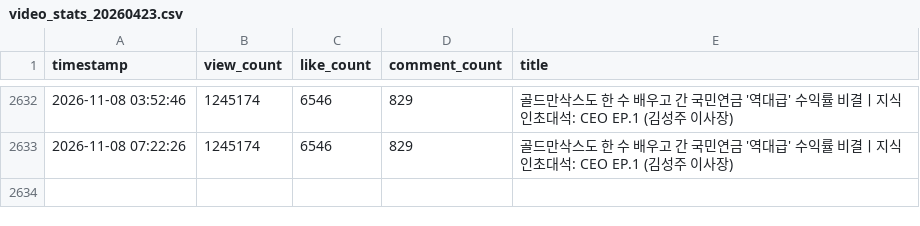
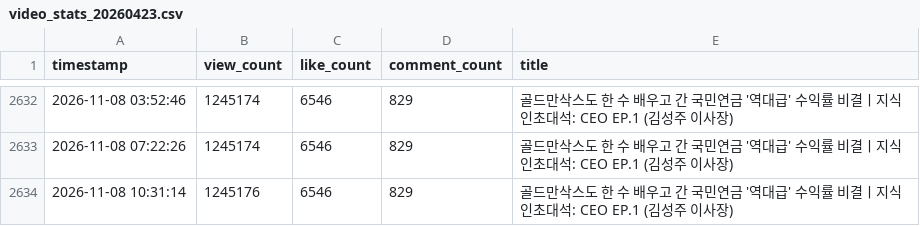
Before and after one commit to roy8in/youtube-comment-monitoring, a CSV file: video_stats/video_stats_20260423.csv, drawn as a sheet; only a part is shown, gaps mark what is left out; the diff names each change by its address in the sheet, - before the commit and + after, or states it on an @@ line.

```diff
--- a/video_stats/video_stats_20260423.csv
+++ b/video_stats/video_stats_20260423.csv
+row 2634: 2026-11-08 10:31:14 | 1245176 | 6546 | 829 | 골드만삭스도 한 수 배우고 간 국민연금 '역대급' 수익률 비결ㅣ지식인초대석: CEO EP.1 (김성주 이사장)
```
Also changed, not shown: video_stats/video_stats_20260214.csv, video_stats/video_stats_20260716.csv, 1 other file.
